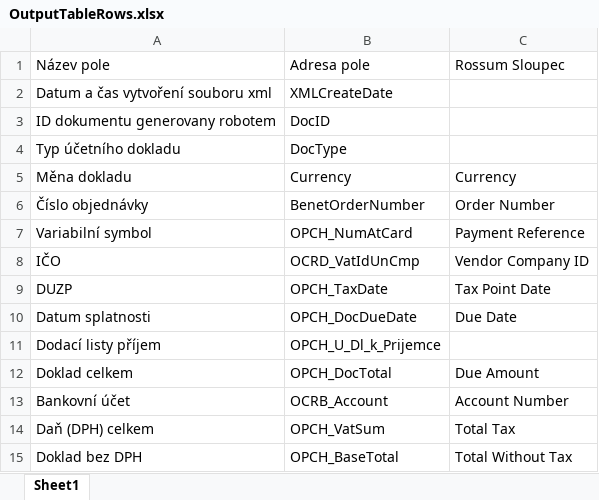
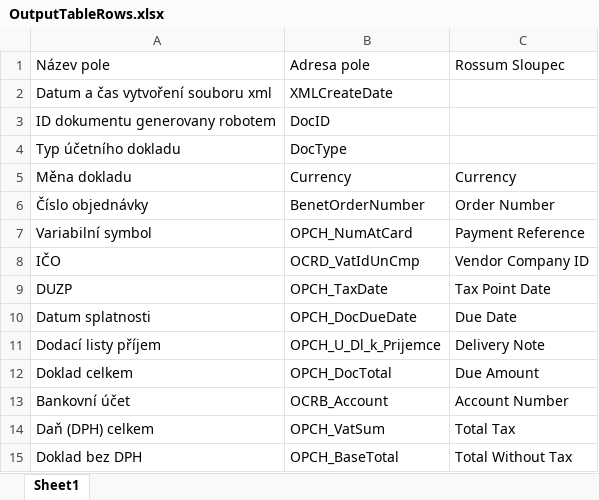
Before and after one commit to knappekl1/Invoice-RossumDataExport, an Excel workbook: Data/OutputTableRows.xlsx, sheet Sheet1, drawn as a sheet; values as stored, in another font and other column widths than the file's, no borders; the diff names each change by its address in the sheet, - before the commit and + after, or states it on an @@ line.

```diff
--- a/Data/OutputTableRows.xlsx (sheet Sheet1)
+++ b/Data/OutputTableRows.xlsx (sheet Sheet1)
-C11: (empty)
+C11: Delivery Note
```
Also changed, not shown: 5 other files.
